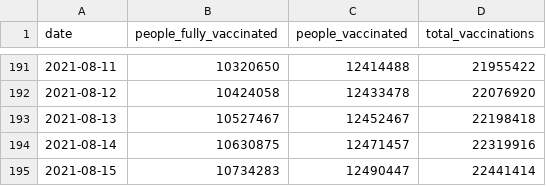
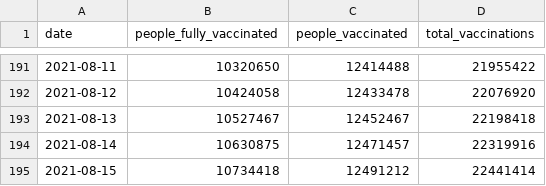
Before and after one commit to Sikerdebaard/vaccinatie-orakel, a CSV file: data/models/kalahiri.csv, drawn as a sheet; only a part is shown, gaps mark what is left out.

```diff
--- a/data/models/kalahiri.csv
+++ b/data/models/kalahiri.csv
@@ -194,2 +194,2 @@ date,people_fully_vaccinated,people_vaccinated,total_vaccinations
 2021-08-14,10630875,12471457,22319916
-2021-08-15,10734283,12490447,22441414
+2021-08-15,10734418,12491212,22441414
```
Also changed, not shown: data/ensemble.csv, 4 other files.
